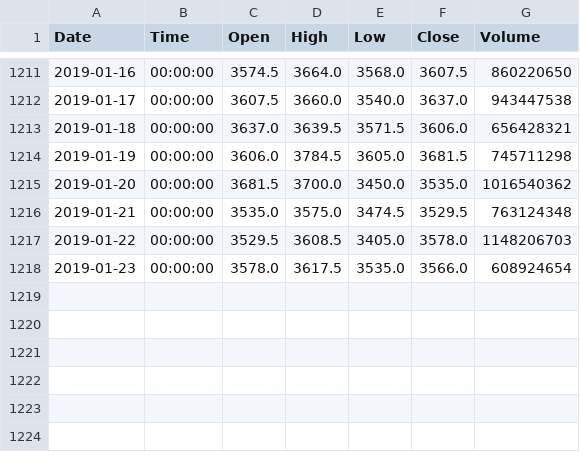
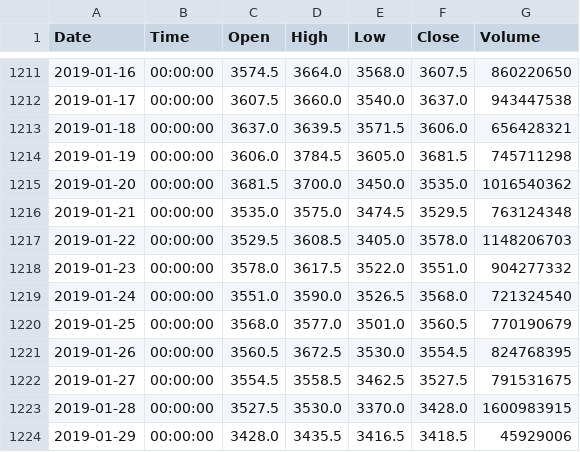
Before and after one commit to Bincentive/TradingData, a CSV file: BitMEX/bitmex-BTC-USD-1d.csv, drawn as a sheet; only a part is shown, gaps mark what is left out.

Commit message:
update bitmex-BTC-USDT-1d,1h,5m,1m

```diff
--- a/BitMEX/bitmex-BTC-USD-1d.csv
+++ b/BitMEX/bitmex-BTC-USD-1d.csv
@@ -1217,2 +1217,8 @@ Date,Time,Open,High,Low,Close,Volume
 2019-01-22,00:00:00,3529.5,3608.5,3405.0,3578.0,1148206703
-2019-01-23,00:00:00,3578.0,3617.5,3535.0,3566.0,608924654
+2019-01-23,00:00:00,3578.0,3617.5,3522.0,3551.0,904277332
+2019-01-24,00:00:00,3551.0,3590.0,3526.5,3568.0,721324540
+2019-01-25,00:00:00,3568.0,3577.0,3501.0,3560.5,770190679
+2019-01-26,00:00:00,3560.5,3672.5,3530.0,3554.5,824768395
+2019-01-27,00:00:00,3554.5,3558.5,3462.5,3527.5,791531675
+2019-01-28,00:00:00,3527.5,3530.0,3370.0,3428.0,1600983915
+2019-01-29,00:00:00,3428.0,3435.5,3416.5,3418.5,45929006
```
Also changed, not shown: 1 other file.
